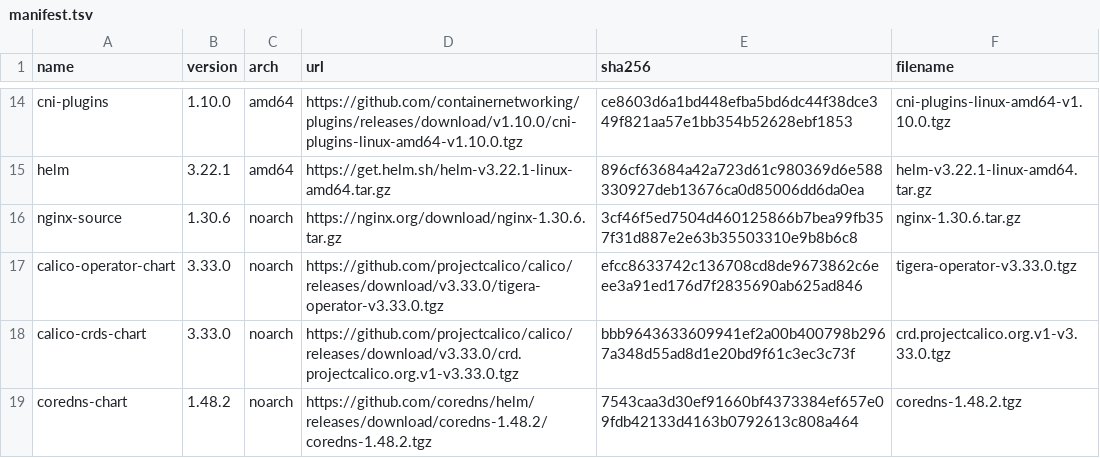
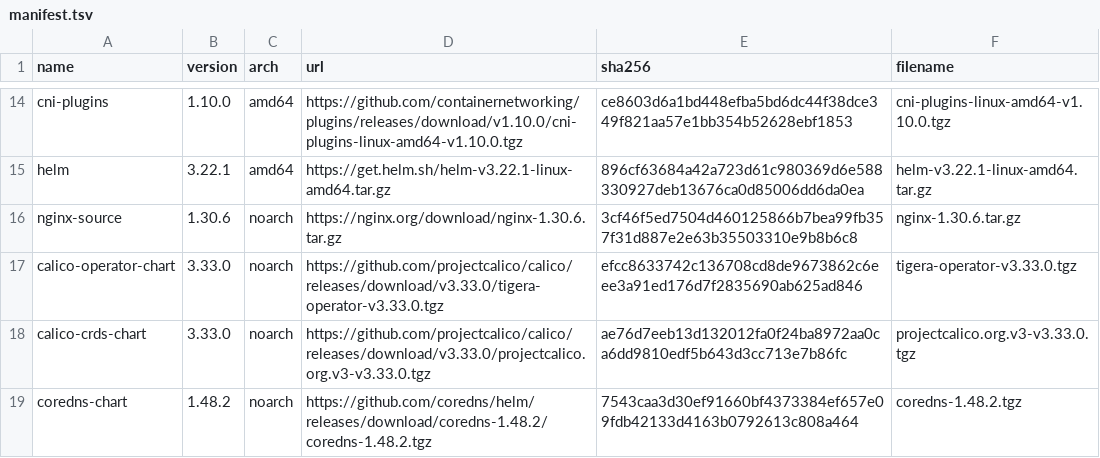
Before and after one commit to bookgh/k8s-deploy-shell, a TSV file: artifacts/manifest.tsv, drawn as a sheet; only a part is shown, gaps mark what is left out.

Commit message:
fix: align Calico 3.33 charts and image pins with upstream

```diff
--- a/artifacts/manifest.tsv
+++ b/artifacts/manifest.tsv
@@ -17,3 +17,3 @@ nginx-source	1.30.6	noarch	https://nginx.org/download/nginx-1.30.6.tar.gz	3cf46f
 calico-operator-chart	3.33.0	noarch	https://github.com/projectcalico/calico/releases/download/v3.33.0/tigera-operator-v3.33.0.tgz	efcc8633742c136708cd8de9673862c6eee3a91ed176d7f2835690ab625ad846	tigera-operator-v3.33.0.tgz
-calico-crds-chart	3.33.0	noarch	https://github.com/projectcalico/calico/releases/download/v3.33.0/crd.projectcalico.org.v1-v3.33.0.tgz	bbb9643633609941ef2a00b400798b2967a348d55ad8d1e20bd9f61c3ec3c73f	crd.projectcalico.org.v1-v3.33.0.tgz
+calico-crds-chart	3.33.0	noarch	https://github.com/projectcalico/calico/releases/download/v3.33.0/projectcalico.org.v3-v3.33.0.tgz	ae76d7eeb13d132012fa0f24ba8972aa0ca6dd9810edf5b643d3cc713e7b86fc	projectcalico.org.v3-v3.33.0.tgz
 coredns-chart	1.48.2	noarch	https://github.com/coredns/helm/releases/download/coredns-1.48.2/coredns-1.48.2.tgz	7543caa3d30ef91660bf4373384ef657e09fdb42133d4163b0792613c808a464	coredns-1.48.2.tgz
```
Also changed, not shown: 9 other files.
